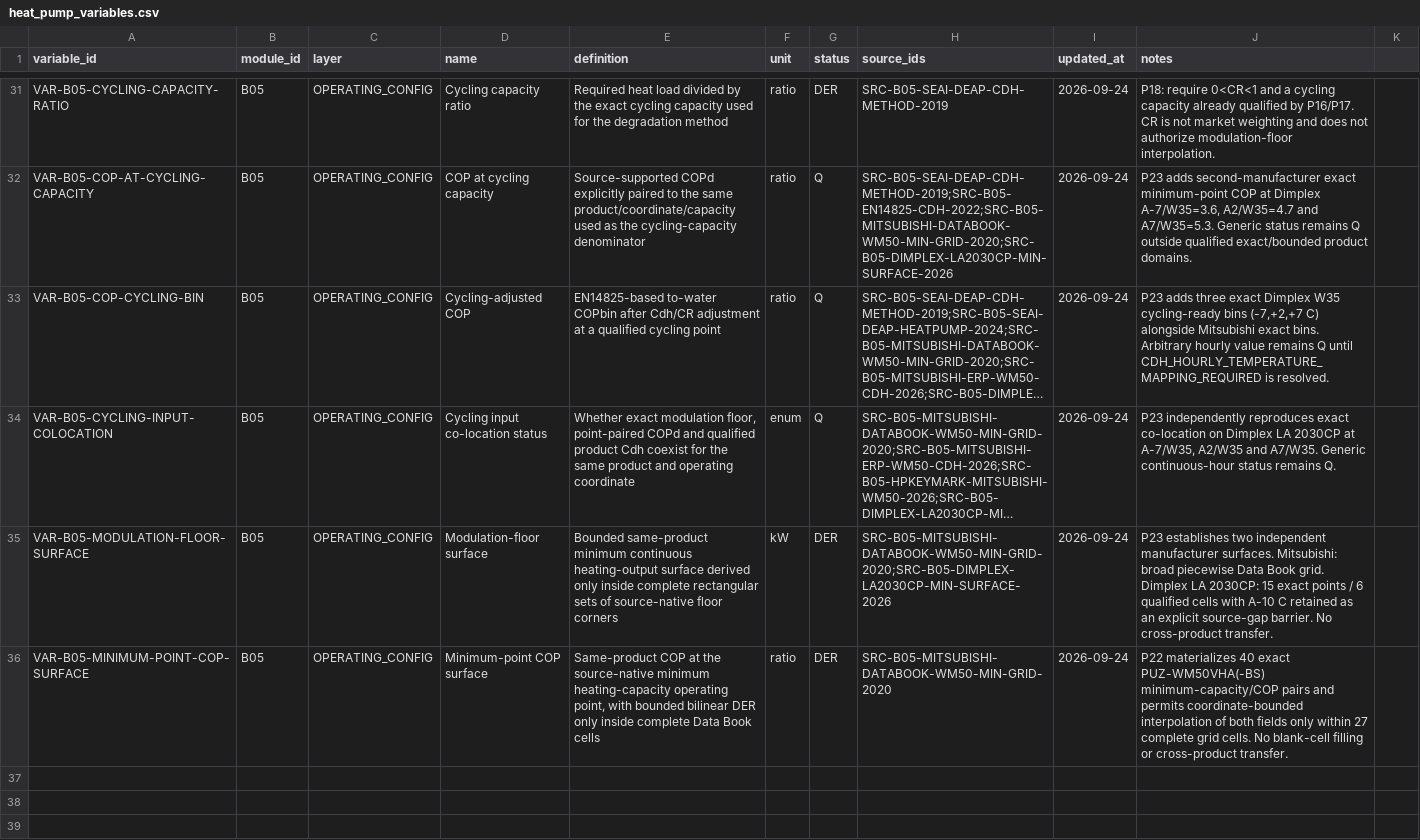
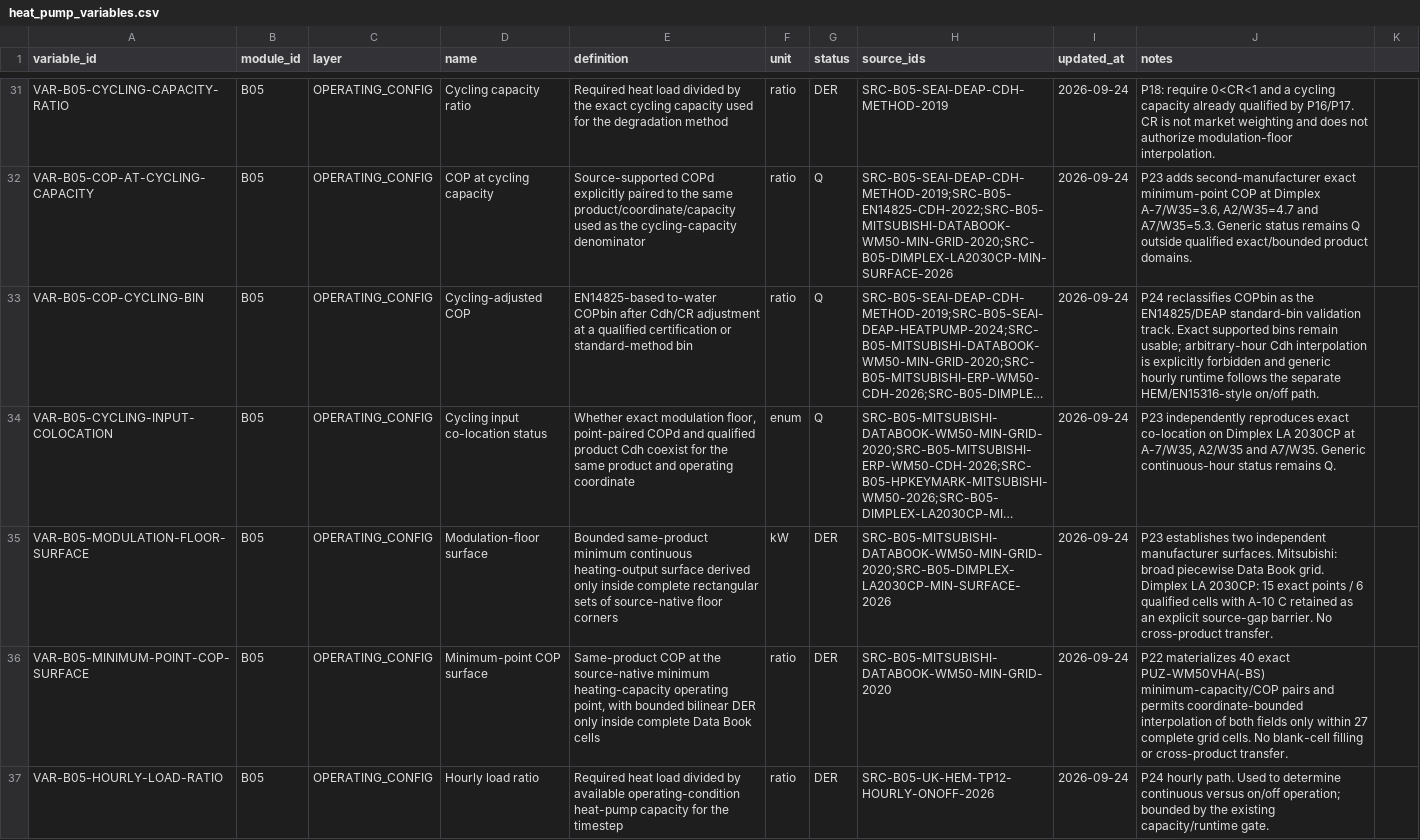
Before and after one commit to Anonymoos-Rommel/hoszivattyu-akkumulator-orszagos-modell, a CSV file: registry/heat_pump_variables.csv, drawn as a sheet; only a part is shown, gaps mark what is left out; long unchanged cells end in …; the diff covers the shown part only; the diff names each change by its address in the sheet, - before the commit and + after, or states it on an @@ line.

Commit message:
B05-P24: separate hourly cycling from Cdh bin method

```diff
--- a/registry/heat_pump_variables.csv
+++ b/registry/heat_pump_variables.csv
-E33 (definition): …a qualified cycling point
+E33 (definition): …a qualified certification or standard-method bin
-J33 (notes): P23 adds three exact Dimplex W35 cycling-ready bins (-7,+2,+7 C) alongside Mitsubishi exact bins. Arbitrary hourly value remains Q until CDH_HOURLY_TEMPERATURE_MAPPING_REQUIRED is resolved.
+J33 (notes): P24 reclassifies COPbin as the EN14825/DEAP standard-bin validation track. Exact supported bins remain usable; arbitrary-hour Cdh interpolation is explicitly forbidden and generic hourly runtime follows the separate HEM/EN15316-style on/off path.
+row 37: VAR-B05-HOURLY-LOAD-RATIO | B05 | OPERATING_CONFIG | Hourly load ratio | Required heat load divided by available operating-condition heat-pump capacity for the timestep | ratio | DER | SRC-B05-UK-HEM-TP12-HOURLY-ONOFF-2026 | 2026-09-24 | P24 hourly path. Used to determine continuous versus on/off operation; bounded by the existing capacity/runtime gate.
```
Also changed, not shown: 4 added rows and 2 edited cells elsewhere in this file, registry/heat_pump_formulas.csv, registry/heat_pump_sources.csv, 9 other files.
